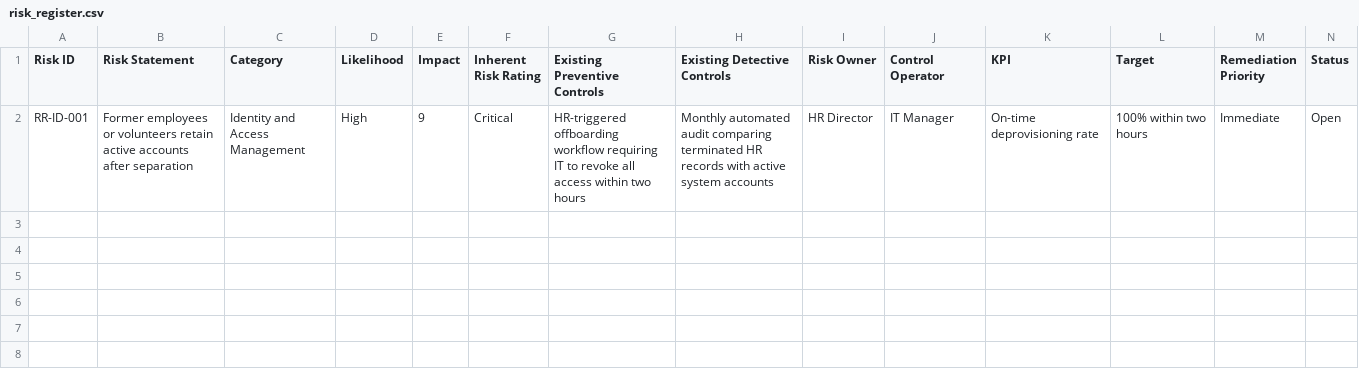
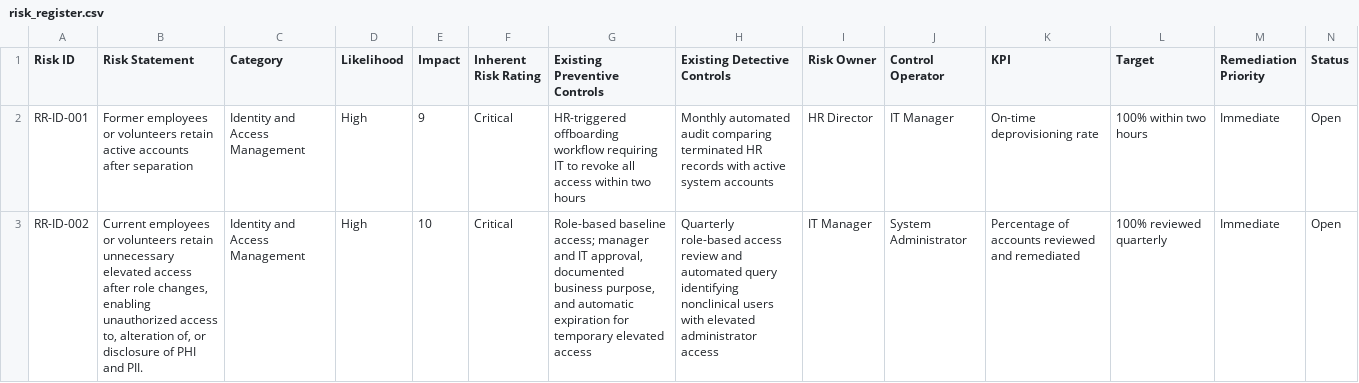
Before and after one commit to duboislisab/healthcare-grc-compliance-engine, a CSV file: risk_register.csv, drawn as a sheet; the diff names each change by its address in the sheet, - before the commit and + after, or states it on an @@ line.

Commit message:
Add privilege creep risk entry

```diff
--- a/risk_register.csv
+++ b/risk_register.csv
+row 3: RR-ID-002 | Current employees or volunteers retain unnecessary elevated access after role changes, enabling unauthorized access to, alteration of, or disclosure of PHI and PII. | Identity and Access Management | High | 10 | Critical | Role-based baseline access; manager and IT approval, documented business purpose, and automatic expiration for temporary elevated access | Quarterly role-based access review and automated query identifying nonclinical users with elevated administrator access | IT Manager | System Administrator | Percentage of accounts reviewed and remediated | 100% reviewed quarterly | Immediate | Open
```
